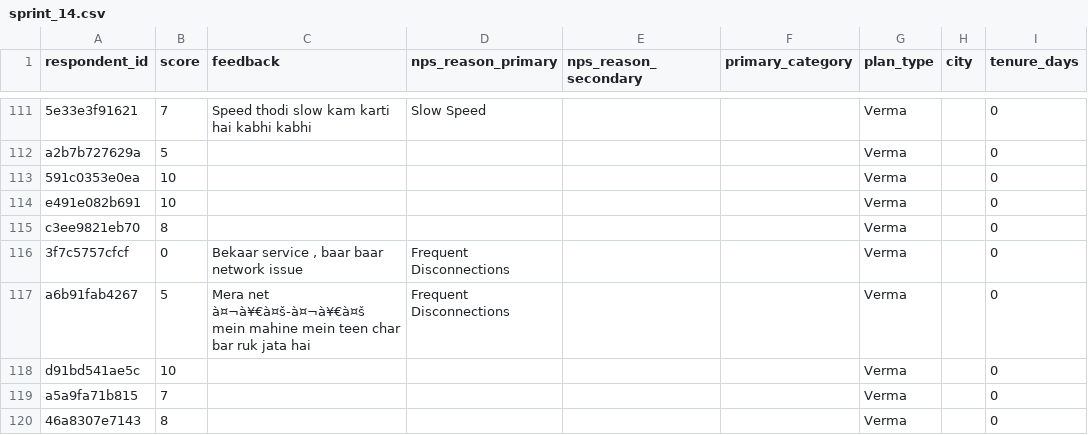
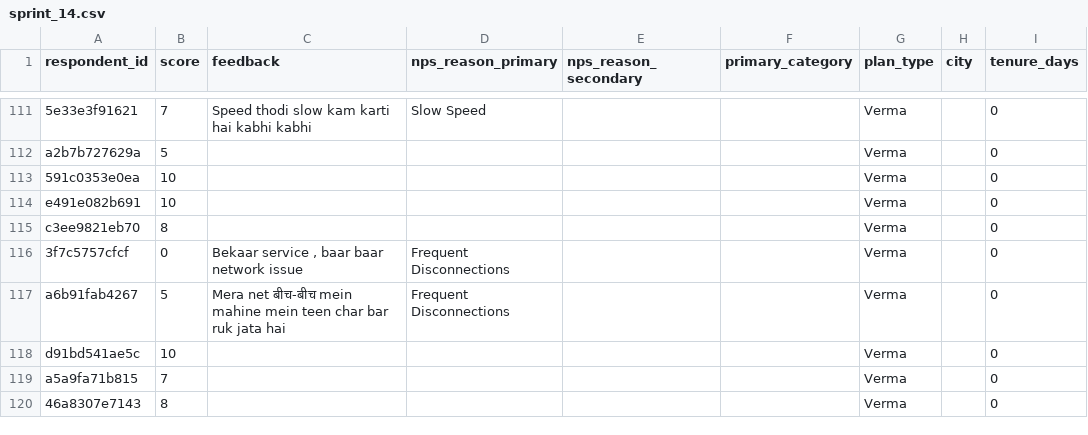
Before and after one commit to diviramola/nps-dashboard, a CSV file: public/data/sprints/sprint_14.csv, drawn as a sheet; only a part is shown, gaps mark what is left out; the diff covers the shown part only; the diff names each change by its address in the sheet, - before the commit and + after, or states it on an @@ line.

```diff
--- a/public/data/sprints/sprint_14.csv
+++ b/public/data/sprints/sprint_14.csv
-C117 (feedback): Mera net à¤¬à¥€à¤š-à¤¬à¥€à¤š mein mahine…
+C117 (feedback): Mera net बीच-बीच mein mahine…
```
Also changed, not shown: 33 edited cells elsewhere in this file, public/data/sprints/sprint_11.csv, public/data/sprints/sprint_6.csv, 21 other files.
